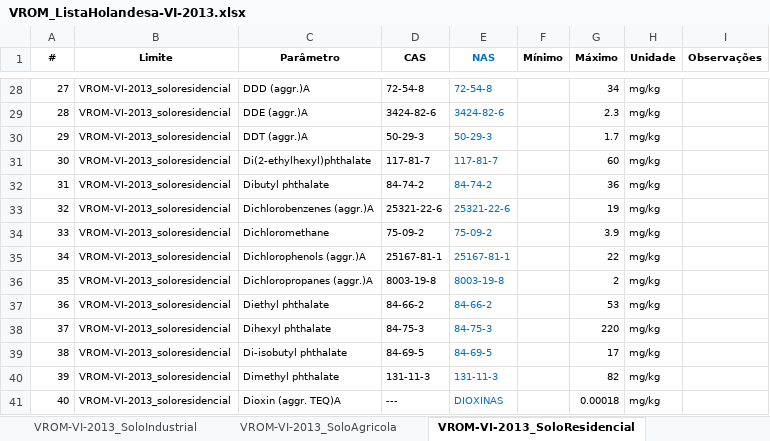
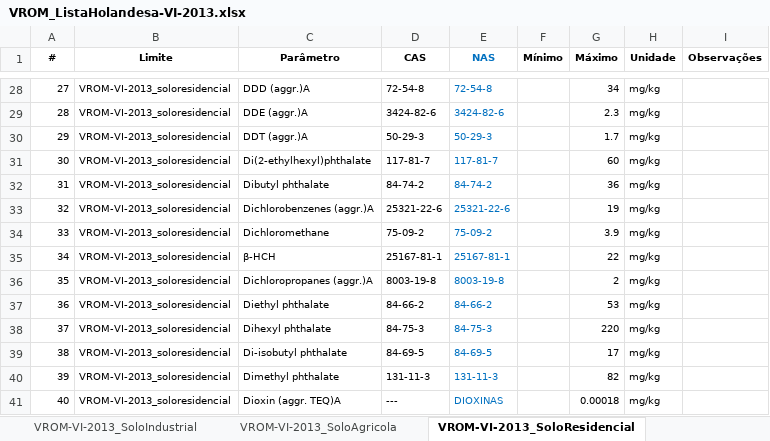
Before and after one commit to HenriqueCanhadas/Python, an Excel workbook: Tabela Lista Holandesa/VROM_ListaHolandesa-VI-2013.xlsx, sheet VROM-VI-2013_SoloResidencial, drawn as a sheet; only a part is shown, gaps mark what is left out; values as stored, in another font and other column widths than the file's, no borders; the diff names each change by its address in the sheet, - before the commit and + after, or states it on an @@ line.

Commit message:
att Lista Holandesa

```diff
--- a/Tabela Lista Holandesa/VROM_ListaHolandesa-VI-2013.xlsx (sheet VROM-VI-2013_SoloResidencial)
+++ b/Tabela Lista Holandesa/VROM_ListaHolandesa-VI-2013.xlsx (sheet VROM-VI-2013_SoloResidencial)
-C35 (Parâmetro): Dichlorophenols (aggr.)A
+C35 (Parâmetro): β-HCH
```
Also changed, not shown: 2 other files.
